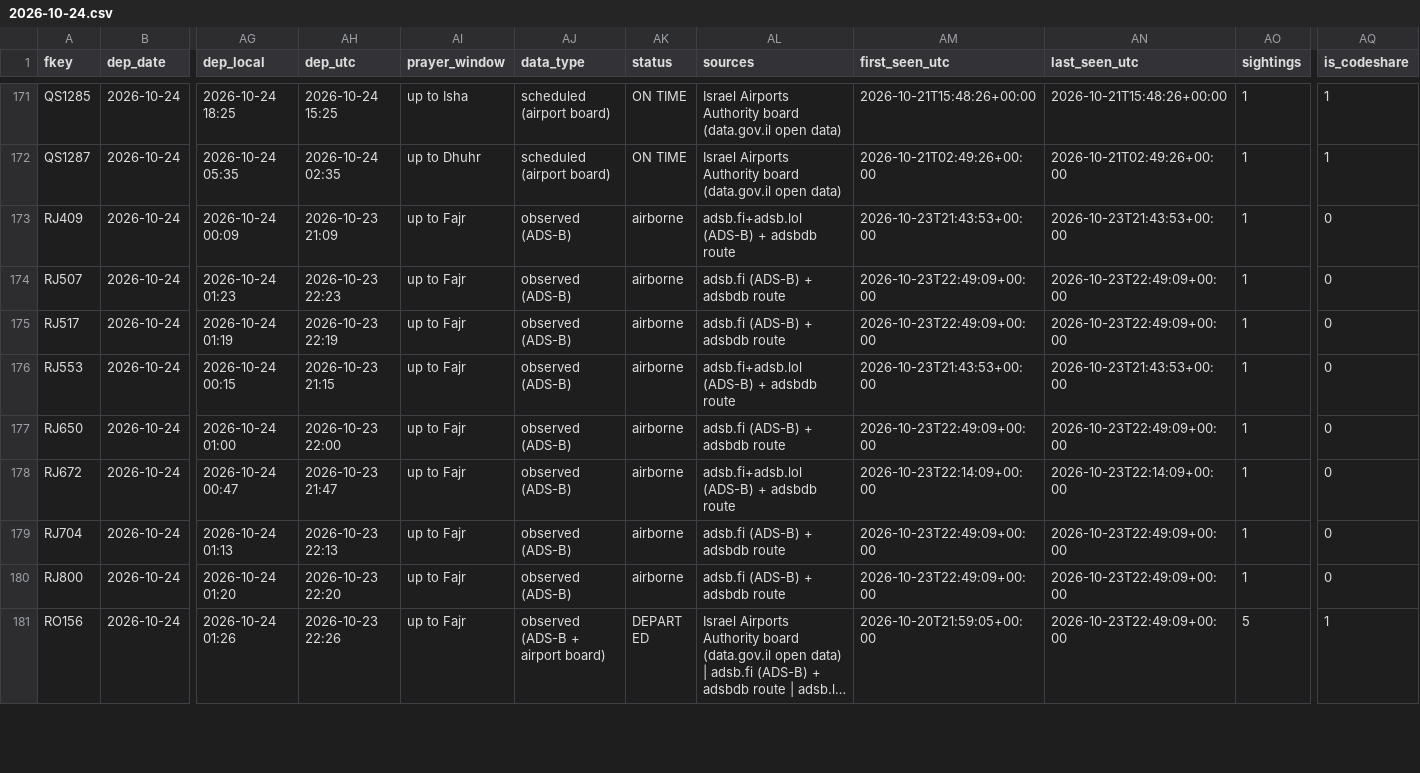
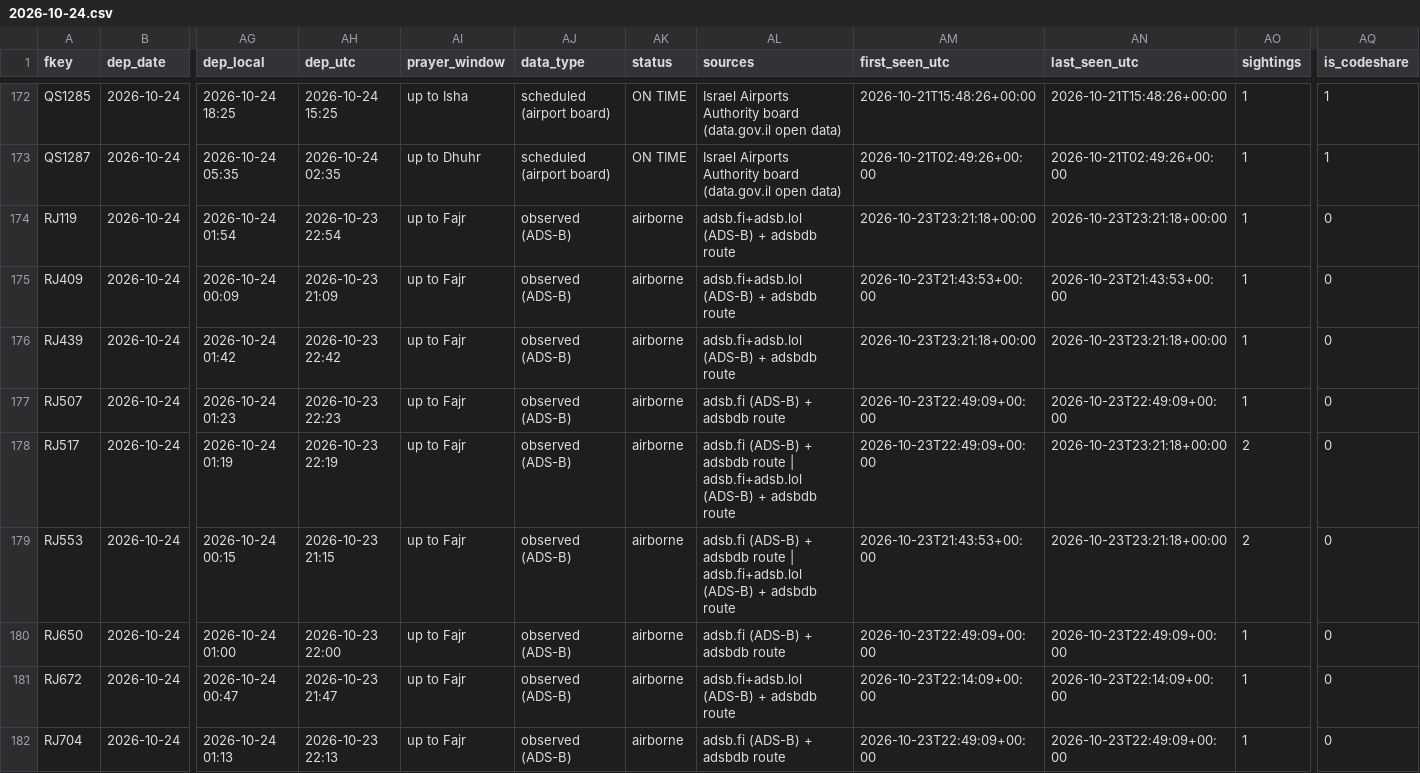
Before and after one commit to mrbugimposter3-ship-it/haramain-flights-live, a CSV file: data/flights/2026-10-24.csv, drawn as a sheet; only a part is shown, gaps mark what is left out; the shorter side is filled out with more unchanged rows; long unchanged cells end in …; addresses are those after the commit; rows hold the shown columns only; the diff covers the shown part only; the diff names each change by its address in the sheet, - before the commit and + after, or states it on an @@ line.

```diff
--- a/data/flights/2026-10-24.csv
+++ b/data/flights/2026-10-24.csv
+row 174: RJ119 | 2026-10-24 | 2026-10-24 01:54 | 2026-10-23 22:54 | up to Fajr | observed (ADS-B) | airborne | adsb.fi+adsb.lol (ADS-B) + adsbdb route | 2026-10-23T23:21:18+00:00 | 2026-10-23T23:21:18+00:00 | 1 | 0
+row 176: RJ439 | 2026-10-24 | 2026-10-24 01:42 | 2026-10-23 22:42 | up to Fajr | observed (ADS-B) | airborne | adsb.fi+adsb.lol (ADS-B) + adsbdb route | 2026-10-23T23:21:18+00:00 | 2026-10-23T23:21:18+00:00 | 1 | 0
-AL178 (sources): …adsbdb route
+AL178 (sources): …adsbdb route | adsb.fi+adsb.lol (ADS-B) + adsbdb route
-AN178 (last_seen_utc): 2026-10-23T22:49:09+00:00
+AN178 (last_seen_utc): 2026-10-23T23:21:18+00:00
-AO178:AO179 (sightings): 1
+AO178:AO179 (sightings): 2
-AL179 (sources): adsb.fi+adsb.lol (ADS-B)…
+AL179 (sources): adsb.fi (ADS-B) + adsbdb route | adsb.fi+adsb.lol (ADS-B)…
-AN179 (last_seen_utc): 2026-10-23T21:43:53+00:00
+AN179 (last_seen_utc): 2026-10-23T23:21:18+00:00
```
Also changed, not shown: 2 added rows and 28 edited cells elsewhere in this file, data/flights/2026-10-23.csv, data/flights/2026-10-25.csv, 46 other files.
